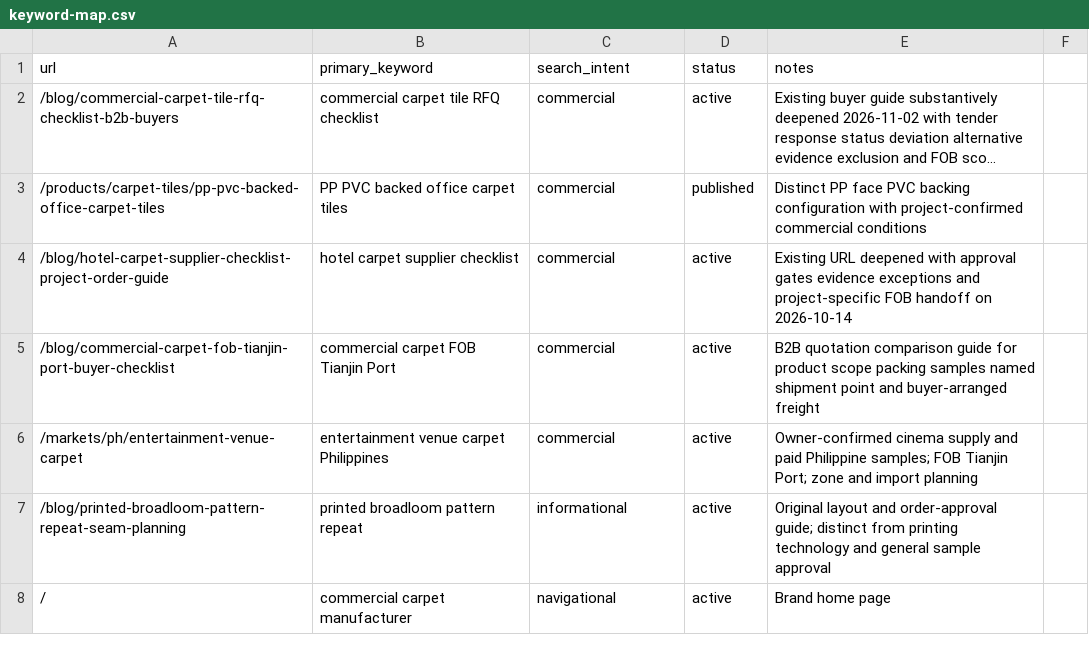
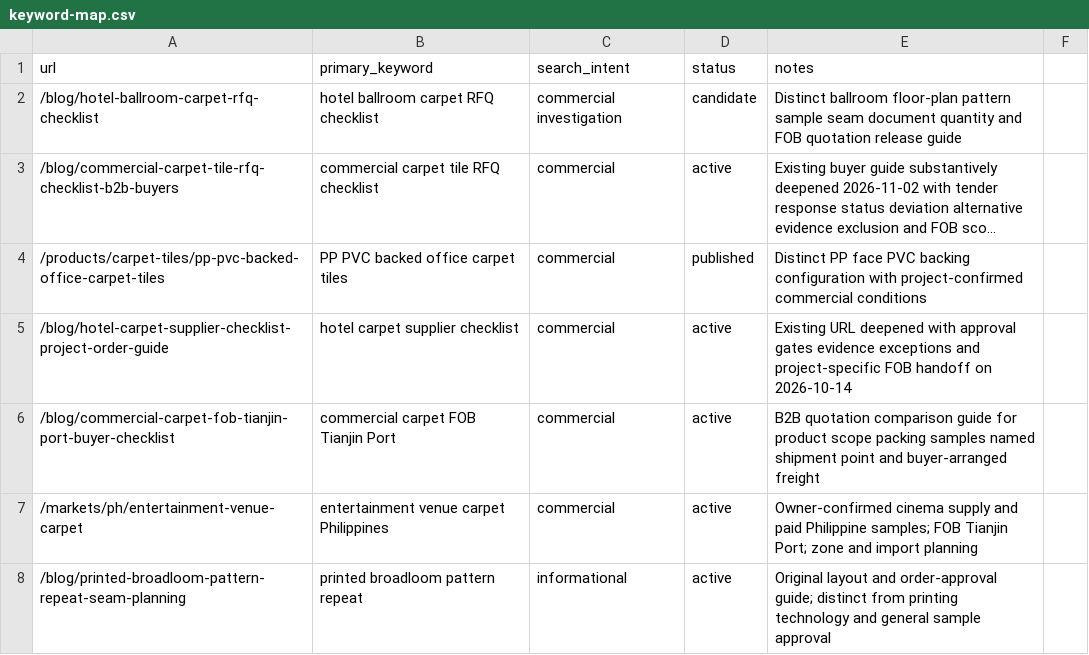
Before and after one commit to HCJJY123/carpet-website, a CSV file: keyword-map.csv, drawn as a sheet; only a part is shown; the shorter side is filled out with more unchanged rows; long unchanged cells end in …; the diff names each change by its address in the sheet, - before the commit and + after, or states it on an @@ line.

Commit message:
Add hotel ballroom carpet RFQ guide

```diff
--- a/keyword-map.csv
+++ b/keyword-map.csv
+row 2: /blog/hotel-ballroom-carpet-rfq-checklist | hotel ballroom carpet RFQ checklist | commercial investigation | candidate | Distinct ballroom floor-plan pattern sample seam document quantity and FOB quotation release guide
```
Also changed, not shown: 7 other files.
